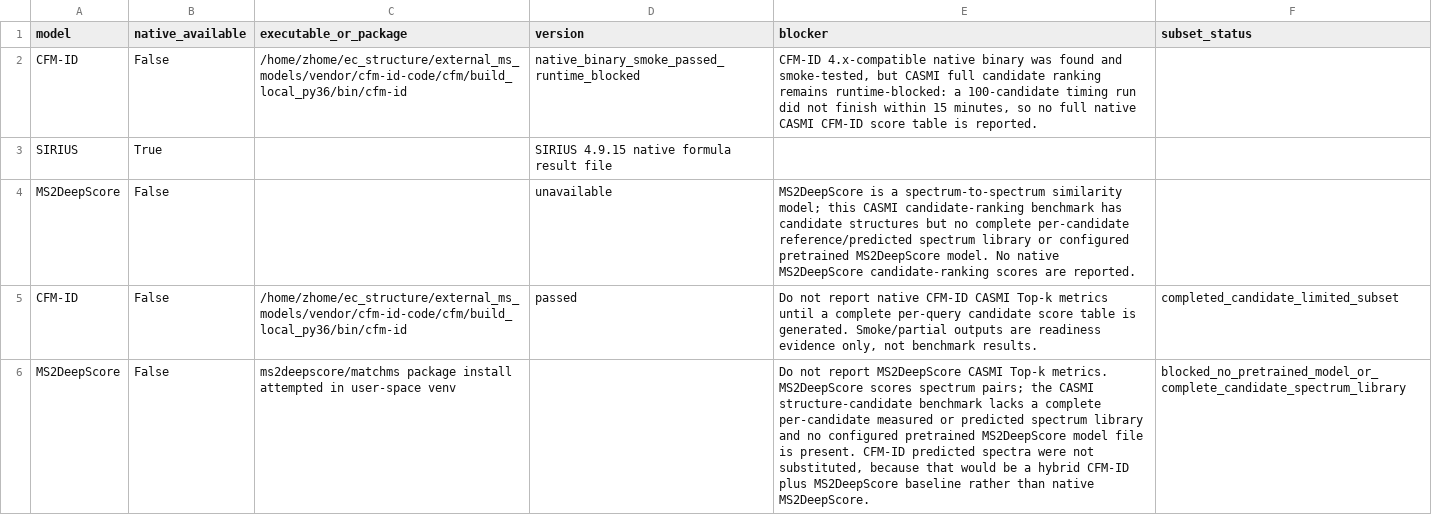
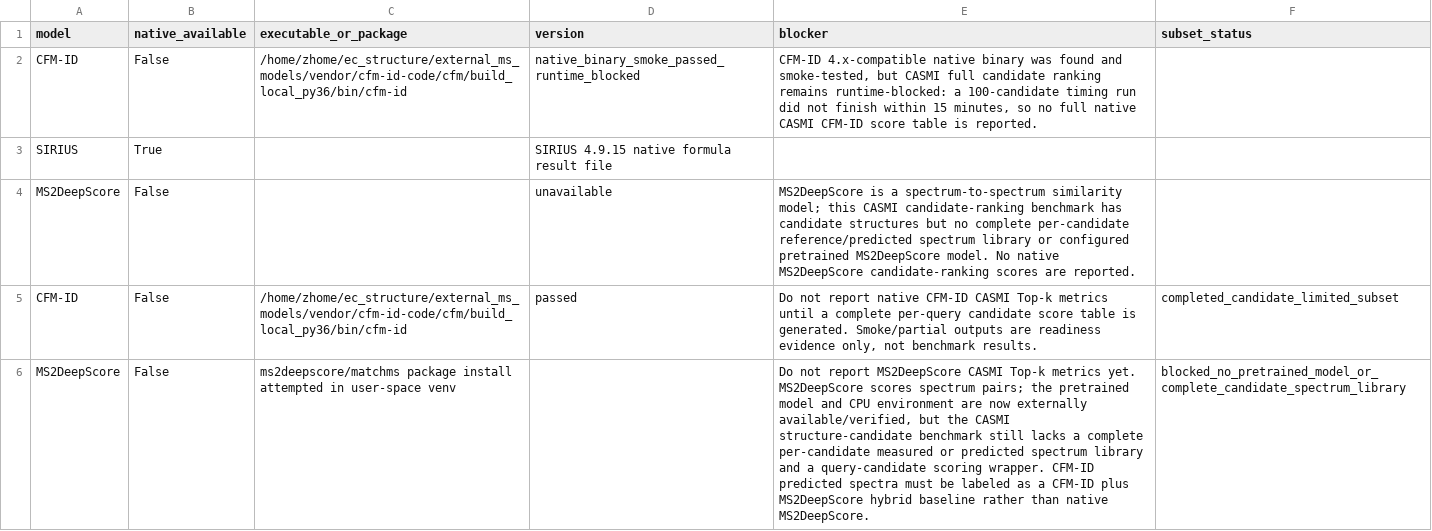
Before and after one commit to zhome1226/FragAnnotor, a CSV file: results/manuscript_ready_benchmark_tables_v1/supplementary_native_tool_audit_and_blockers.csv, drawn as a sheet; the diff names each change by its address in the sheet, - before the commit and + after, or states it on an @@ line.

```diff
--- a/results/manuscript_ready_benchmark_tables_v1/supplementary_native_tool_audit_and_blockers.csv
+++ b/results/manuscript_ready_benchmark_tables_v1/supplementary_native_tool_audit_and_blockers.csv
-E6 (blocker): …CASMI Top-k metrics. MS2DeepScore scores spectrum pairs; the CASMI structure-candidate benchmark lacks a complete per-candidate measured or predicted spectrum library and no configured pretrained MS2DeepScore model file is present. CFM-ID predicted spectra were not substituted, because that would be a hybrid CFM-ID plus MS2DeepScore baseline rather…
+E6 (blocker): …CASMI Top-k metrics yet. MS2DeepScore scores spectrum pairs; the pretrained model and CPU environment are now externally available/verified, but the CASMI structure-candidate benchmark still lacks a complete per-candidate measured or predicted spectrum library and a query-candidate scoring wrapper. CFM-ID predicted spectra must be labeled as a CFM-ID plus MS2DeepScore hybrid baseline rather…
```
Also changed, not shown: results/native_ms2deepscore_casmi/native_ms2deepscore_audit.csv, 10 other files.
